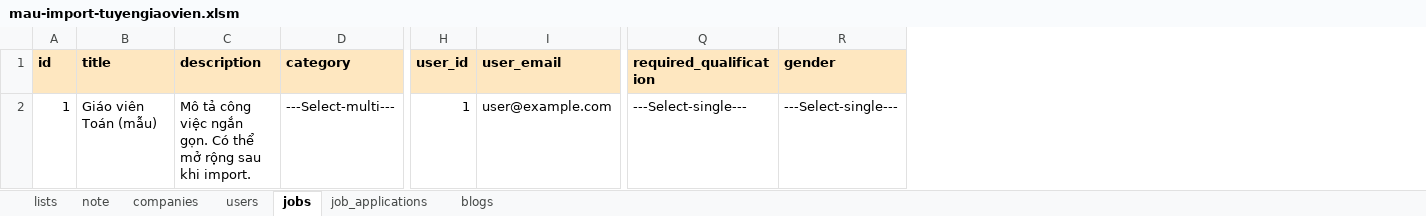
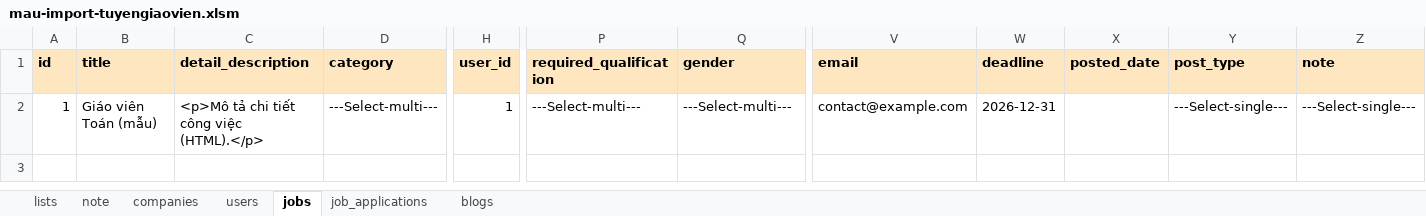
Before and after one commit to GDuyAnh/job_be, an Excel workbook: src/modules/admin/assets/mau-import-tuyengiaovien.xlsm, sheet jobs, drawn as a sheet; only a part is shown, gaps mark what is left out; values as stored, in another font and other column widths than the file's, no borders; removed rows and columns are numbered as before the commit, all else as after; the diff names each change by its address in the sheet, - before the commit and + after, or states it on an @@ line.

```diff
--- a/src/modules/admin/assets/mau-import-tuyengiaovien.xlsm (sheet jobs)
+++ b/src/modules/admin/assets/mau-import-tuyengiaovien.xlsm (sheet jobs)
-column C (description), row 2: Mô tả công việc ngắn gọn. Có thể mở rộng sau khi import.
+column C (detail_description), row 2: <p>Mô tả chi tiết công việc (HTML).</p>
-column I (user_email), row 2: user@example.com
+column V (email), row 2: contact@example.com
+column W (deadline), row 2: 2026-12-31
+column X (posted_date), empty
+column Y (post_type), row 2: ---Select-single---
+column Z (note), row 2: ---Select-single---
-P2 (required_qualification): ---Select-single---
+P2 (required_qualification): ---Select-multi---
-Q2 (gender): ---Select-single---
+Q2 (gender): ---Select-multi---
```
Also changed, not shown: sheet lists, sheet note, sheet companies, formulas that keep their value, 13 other files.
